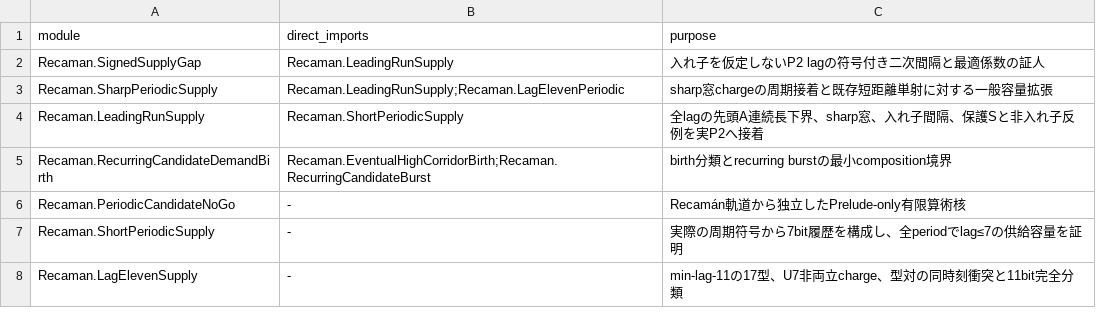
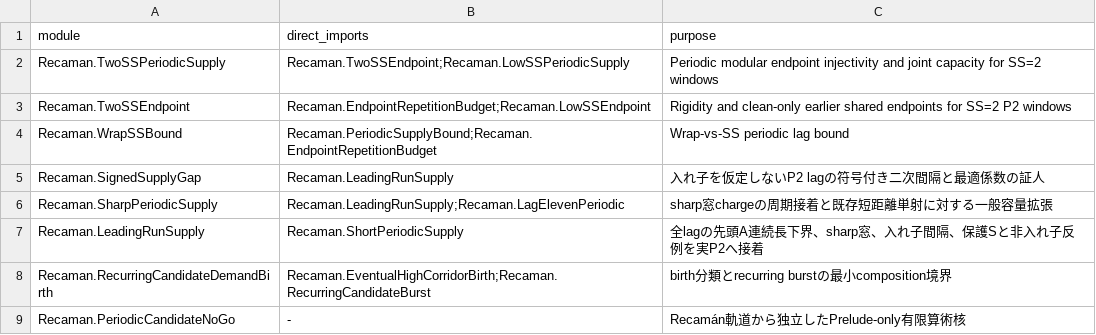
Before and after one commit to hirokidaichi/recaman-lean-research, a TSV file: docs/MODULE_IMPORT_CONTRACTS.tsv, drawn as a sheet; only a part is shown; the shorter side is filled out with more unchanged rows; the diff names each change by its address in the sheet, - before the commit and + after, or states it on an @@ line.

```diff
--- a/docs/MODULE_IMPORT_CONTRACTS.tsv
+++ b/docs/MODULE_IMPORT_CONTRACTS.tsv
+row 2: Recaman.TwoSSPeriodicSupply | Recaman.TwoSSEndpoint;Recaman.LowSSPeriodicSupply | Periodic modular endpoint injectivity and joint capacity for SS=2 windows
+row 3: Recaman.TwoSSEndpoint | Recaman.EndpointRepetitionBudget;Recaman.LowSSEndpoint | Rigidity and clean-only earlier shared endpoints for SS=2 P2 windows
+row 4: Recaman.WrapSSBound | Recaman.PeriodicSupplyBound;Recaman.EndpointRepetitionBudget | Wrap-vs-SS periodic lag bound
```
Also changed, not shown: docs/EVIDENCE_REGISTRY.tsv, 9 other files.
